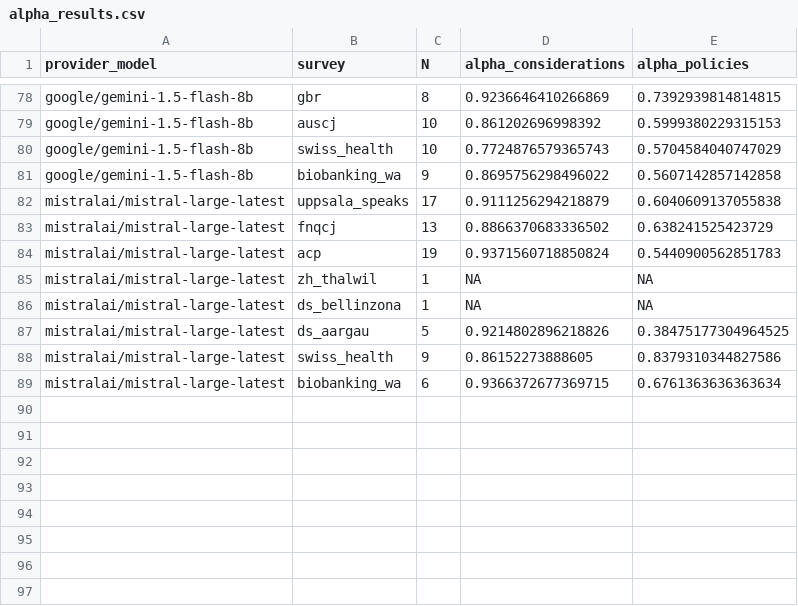
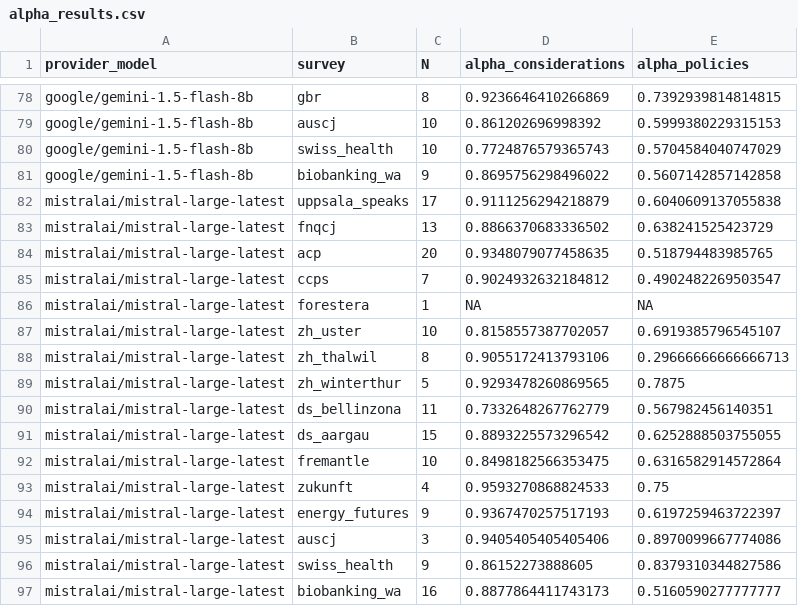
Before and after one commit to gumbelino/drillm, a CSV file: analysis/alpha_results.csv, drawn as a sheet; only a part is shown, gaps mark what is left out.

```diff
--- a/analysis/alpha_results.csv
+++ b/analysis/alpha_results.csv
@@ -83,7 +83,15 @@ mistralai/mistral-large-latest,uppsala_speaks,17,0.9111256294218879,0.6040609137
 mistralai/mistral-large-latest,fnqcj,13,0.8866370683336502,0.638241525423729
-mistralai/mistral-large-latest,acp,19,0.9371560718850824,0.5440900562851783
-mistralai/mistral-large-latest,zh_thalwil,1,NA,NA
-mistralai/mistral-large-latest,ds_bellinzona,1,NA,NA
-mistralai/mistral-large-latest,ds_aargau,5,0.9214802896218826,0.38475177304964525
+mistralai/mistral-large-latest,acp,20,0.9348079077458635,0.518794483985765
+mistralai/mistral-large-latest,ccps,7,0.9024932632184812,0.4902482269503547
+mistralai/mistral-large-latest,forestera,1,NA,NA
+mistralai/mistral-large-latest,zh_uster,10,0.8158557387702057,0.6919385796545107
+mistralai/mistral-large-latest,zh_thalwil,8,0.9055172413793106,0.29666666666666713
+mistralai/mistral-large-latest,zh_winterthur,5,0.9293478260869565,0.7875
+mistralai/mistral-large-latest,ds_bellinzona,11,0.7332648267762779,0.567982456140351
+mistralai/mistral-large-latest,ds_aargau,15,0.8893225573296542,0.6252888503755055
+mistralai/mistral-large-latest,fremantle,10,0.8498182566353475,0.6316582914572864
+mistralai/mistral-large-latest,zukunft,4,0.9593270868824533,0.75
+mistralai/mistral-large-latest,energy_futures,9,0.9367470257517193,0.6197259463722397
+mistralai/mistral-large-latest,auscj,3,0.9405405405405406,0.8970099667774086
 mistralai/mistral-large-latest,swiss_health,9,0.86152273888605,0.8379310344827586
-mistralai/mistral-large-latest,biobanking_wa,6,0.9366372677369715,0.6761363636363634
+mistralai/mistral-large-latest,biobanking_wa,16,0.8877864411743173,0.5160590277777777
```
Also changed, not shown: analysis/DRI_global.csv, analysis/cost_tokens.csv, 5 other files.
